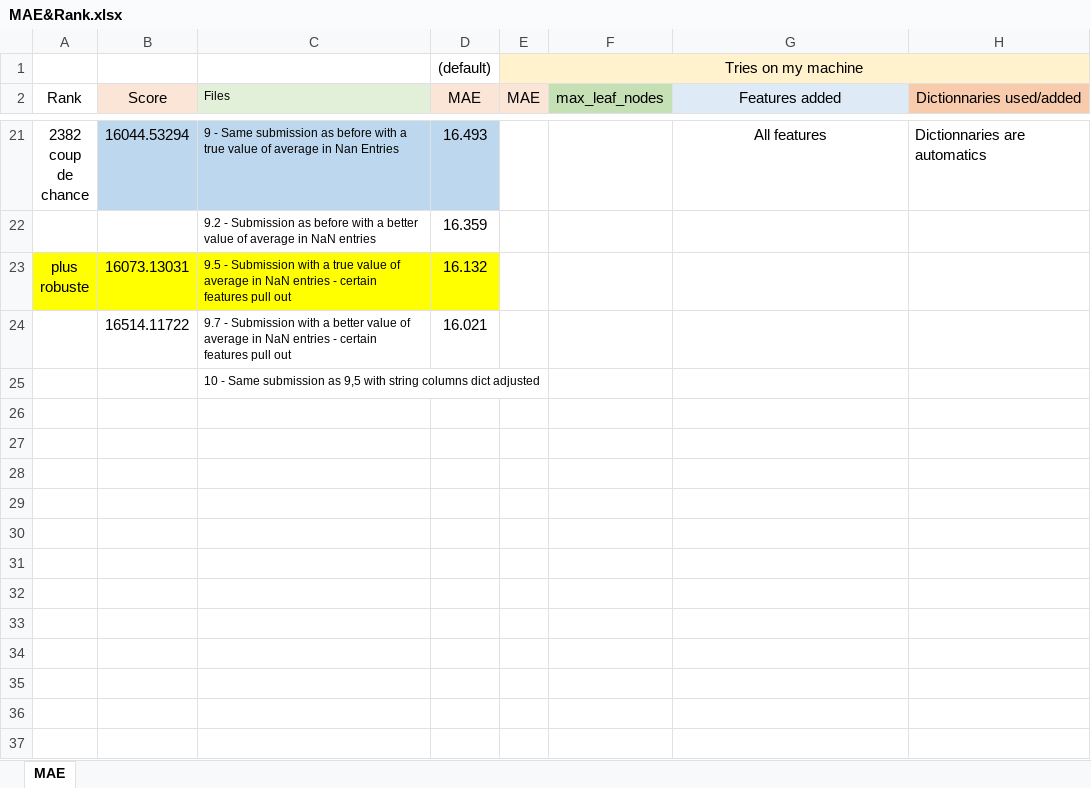
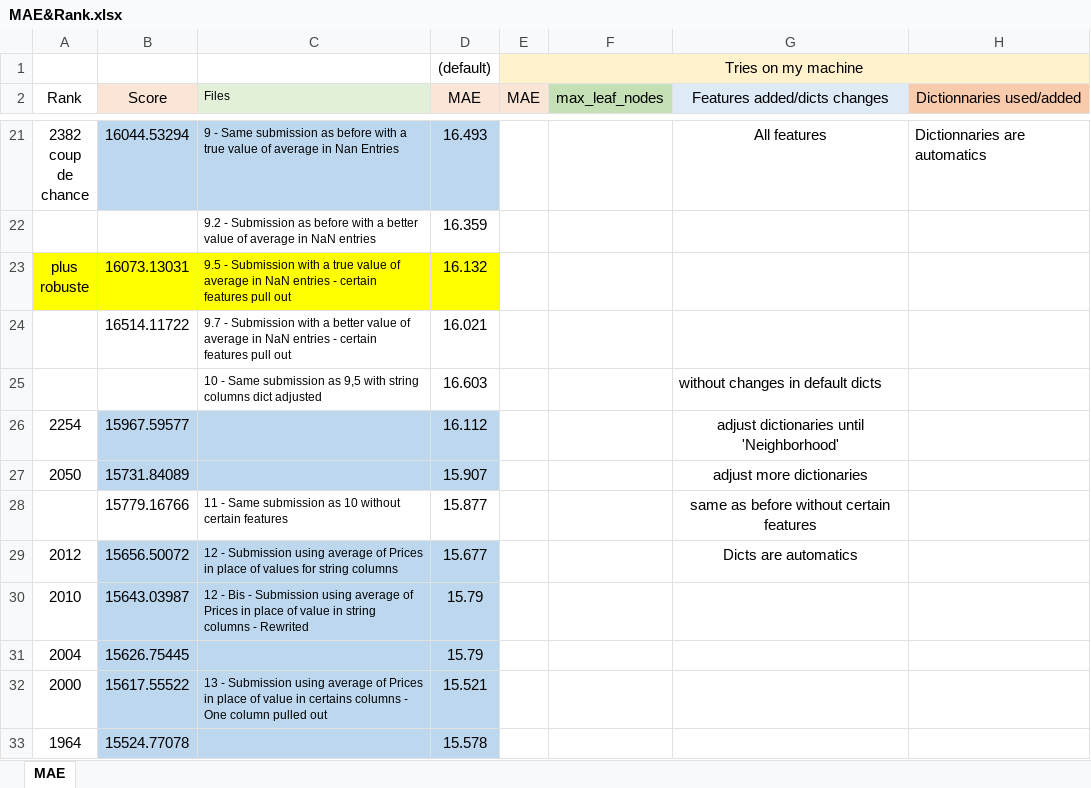
Before and after one commit to JonatanPlantey/My-submissions-at-Housing-Prices-Competition-for-Kaggle, an Excel workbook: MAE&Rank.xlsx, sheet MAE, drawn as a sheet; only a part is shown, gaps mark what is left out; values as stored, in another font and other column widths than the file's, no borders; removed rows and columns are numbered as before the commit, all else as after; the diff names each change by its address in the sheet, - before the commit and + after, or states it on an @@ line.

```diff
--- a/MAE&Rank.xlsx (sheet MAE)
+++ b/MAE&Rank.xlsx (sheet MAE)
-G2: Features added
+G2: Features added/dicts changes
-row 25:  |  | 10 - Same submission as 9,5 with string columns dict adjusted
+row 25:  |  | 10 - Same submission as 9,5 with string columns dict adjusted | 16.603 |  |  | without changes in default dicts
+row 26: 2254 | 15967.59577 |  | 16.112 |  |  | adjust dictionaries until 'Neighborhood'
+row 27: 2050 | 15731.84089 |  | 15.907 |  |  | adjust more dictionaries
+row 28:  | 15779.16766 | 11 - Same submission as 10 without certain features | 15.877 |  |  | same as before without certain features
+row 29: 2012 | 15656.50072 | 12 - Submission using average of Prices in place of values for string columns | 15.677 |  |  | Dicts are automatics
+row 30: 2010 | 15643.03987 | 12 - Bis - Submission using average of Prices in place of value in string columns - Rewrited | 15.79
+row 31: 2004 | 15626.75445 |  | 15.79
+row 32: 2000 | 15617.55522 | 13 - Submission using average of Prices in place of value in certains columns - One column pulled out | 15.521
+row 33: 1964 | 15524.77078 |  | 15.578
```
Also changed, not shown: input/data_description.xlsx, 12 other files.
